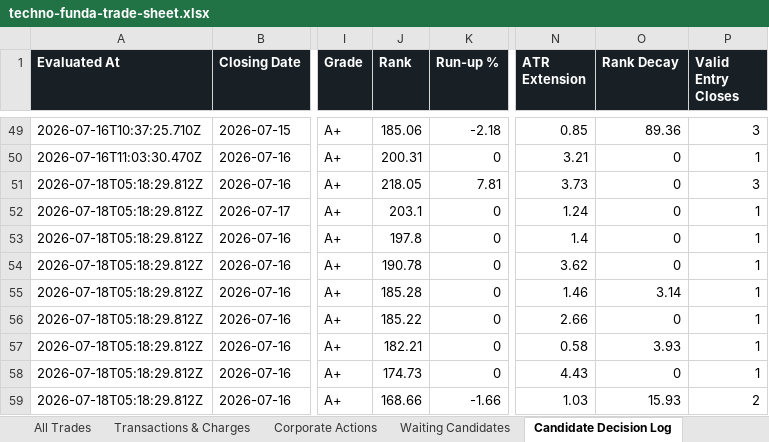
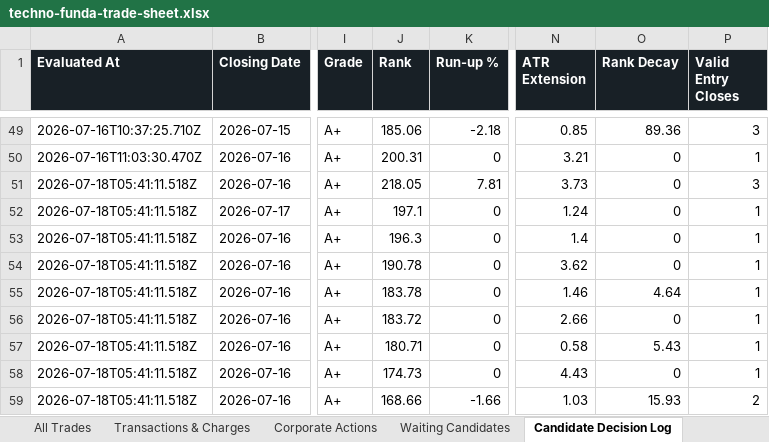
Before and after one commit to smit5927/techno-funda-screener, an Excel workbook: data/techno-funda-trade-sheet.xlsx, sheet Candidate Decision Log, drawn as a sheet; only a part is shown, gaps mark what is left out; values as stored, in another font and other column widths than the file's, no borders; the diff names each change by its address in the sheet, - before the commit and + after, or states it on an @@ line.

```diff
--- a/data/techno-funda-trade-sheet.xlsx (sheet Candidate Decision Log)
+++ b/data/techno-funda-trade-sheet.xlsx (sheet Candidate Decision Log)
-A51:A59 (Evaluated At): 2026-07-18T05:18:29.812Z
+A51:A59 (Evaluated At): 2026-07-18T05:41:11.518Z
-J52 (Rank): 203.1
+J52 (Rank): 197.1
-J53 (Rank): 197.8
+J53 (Rank): 196.3
-J55 (Rank): 185.28
+J55 (Rank): 183.78
-O55 (Rank Decay): 3.14
+O55 (Rank Decay): 4.64
-J56 (Rank): 185.22
+J56 (Rank): 183.72
-J57 (Rank): 182.21
+J57 (Rank): 180.71
-O57 (Rank Decay): 3.93
+O57 (Rank Decay): 5.43
```
Also changed, not shown: sheet Waiting Candidates, sheet Transactions & Charges, sheet Open Positions, sheet All Trades, sheet Corporate Actions, sheet Summary, 1 other file.
